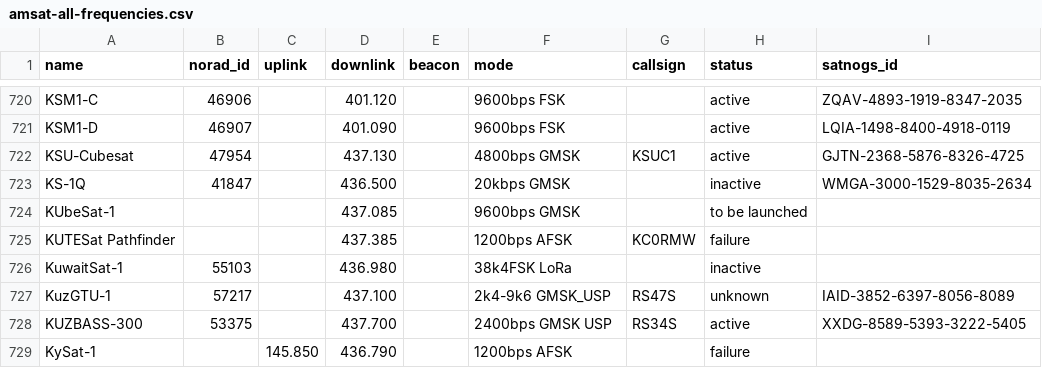
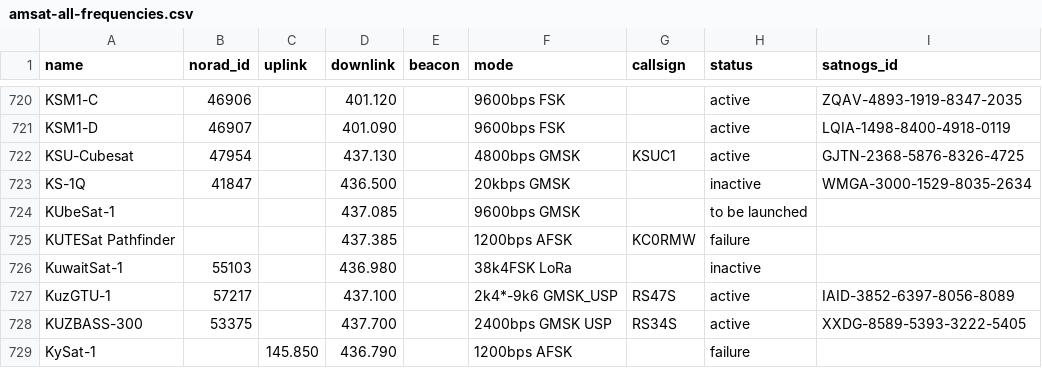
Before and after one commit to Sibizwan5/amateur-satellite-database, a CSV file: data/amsat-all-frequencies.csv, drawn as a sheet; only a part is shown, gaps mark what is left out.

```diff
--- a/data/amsat-all-frequencies.csv
+++ b/data/amsat-all-frequencies.csv
@@ -726,3 +726,3 @@ KUTESat Pathfinder,,,437.385,,1200bps AFSK,KC0RMW,failure,
 KuwaitSat-1,55103,,436.980,,38k4FSK LoRa,,inactive,
-KuzGTU-1,57217,,437.100,,2k4-9k6 GMSK_USP,RS47S,unknown,IAID-3852-6397-8056-8089
+KuzGTU-1,57217,,437.100,,2k4*-9k6 GMSK_USP,RS47S,active,IAID-3852-6397-8056-8089
 KUZBASS-300,53375,,437.700,,2400bps GMSK USP,RS34S,active,XXDG-8589-5393-3222-5405
```
Also changed, not shown: data/amsat-active-frequencies.csv, 2 other files.
